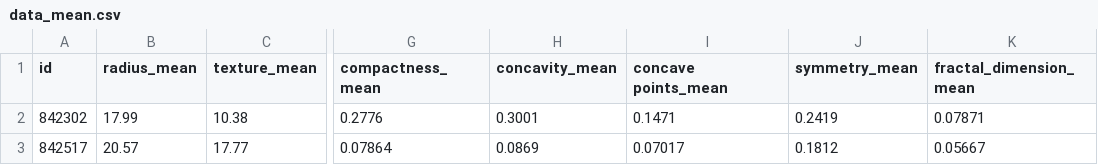
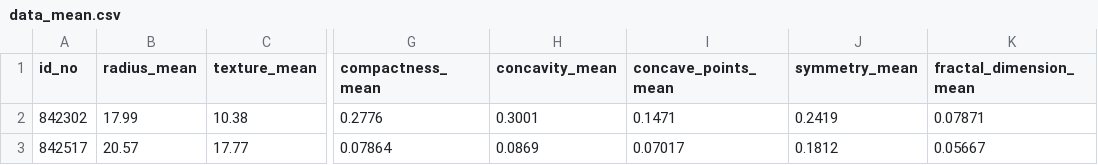
Before and after one commit to merein01/Breast_Cancer_Final_Project, a CSV file: data_mean.csv, drawn as a sheet; only a part is shown, gaps mark what is left out; the diff names each change by its address in the sheet, - before the commit and + after, or states it on an @@ line.

```diff
--- a/data_mean.csv
+++ b/data_mean.csv
-A1: id
+A1: id_no
-I1: concave points_mean
+I1: concave_points_mean
```
Also changed, not shown: data_diagnosis.csv, data_se.csv, 3 other files.
